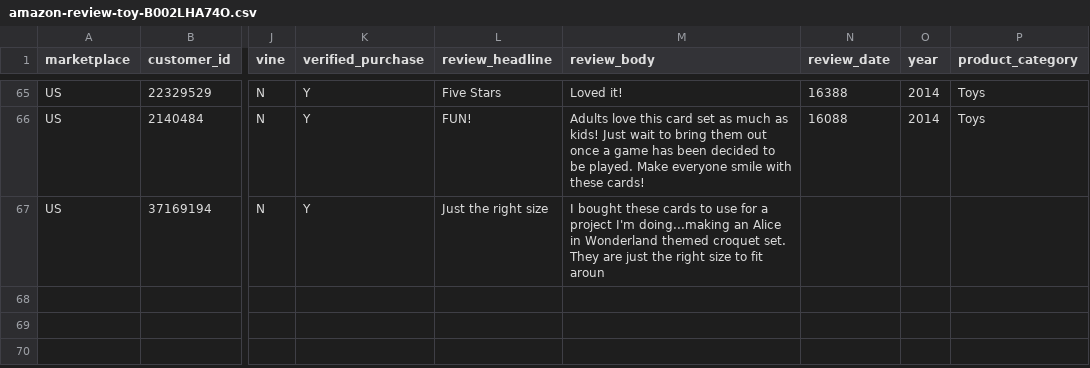
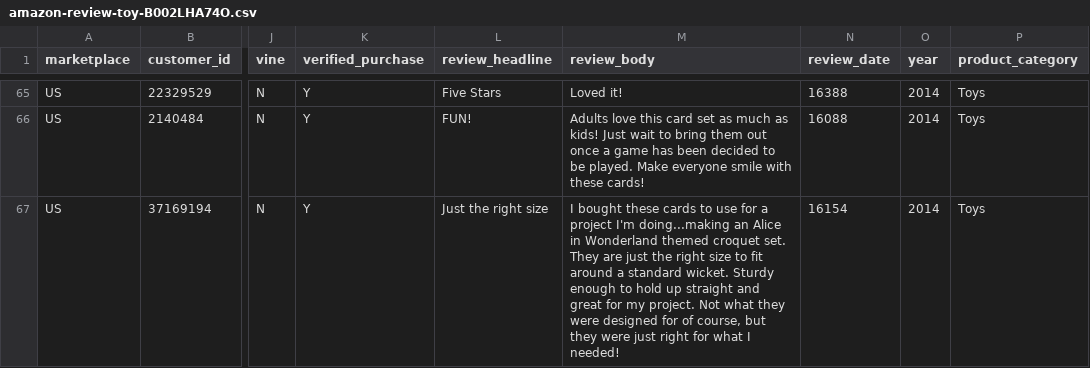
Before and after one commit to reapersy/serverless-nlp-solution-cdk, a CSV file: script/simulation/data/amazon-review-toy-B002LHA74O.csv, drawn as a sheet; only a part is shown, gaps mark what is left out; the diff covers the shown part only; the diff names each change by its address in the sheet, - before the commit and + after, or states it on an @@ line.

```diff
--- a/script/simulation/data/amazon-review-toy-B002LHA74O.csv
+++ b/script/simulation/data/amazon-review-toy-B002LHA74O.csv
-M67 (review_body): …to fit aroun
+M67 (review_body): …to fit around a standard wicket. Sturdy enough to hold up straight and great for my project. Not what they were designed for of course, but they were just right for what I needed!
-N67 (review_date): (empty)
+N67 (review_date): 16154
-O67 (year): (empty)
+O67 (year): 2014
-P67 (product_category): (empty)
+P67 (product_category): Toys
```
Also changed, not shown: 1 added row elsewhere in this file.
